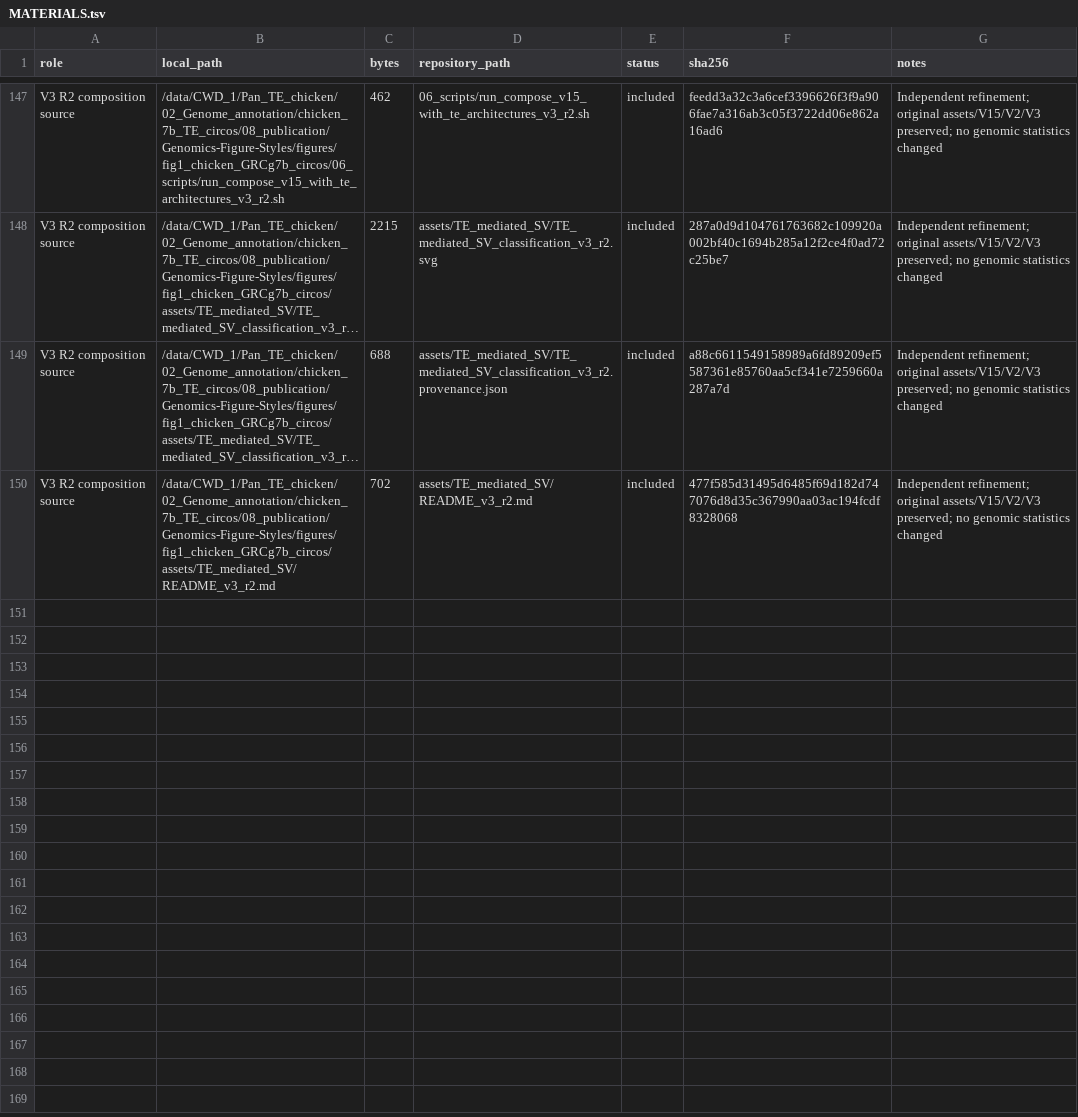
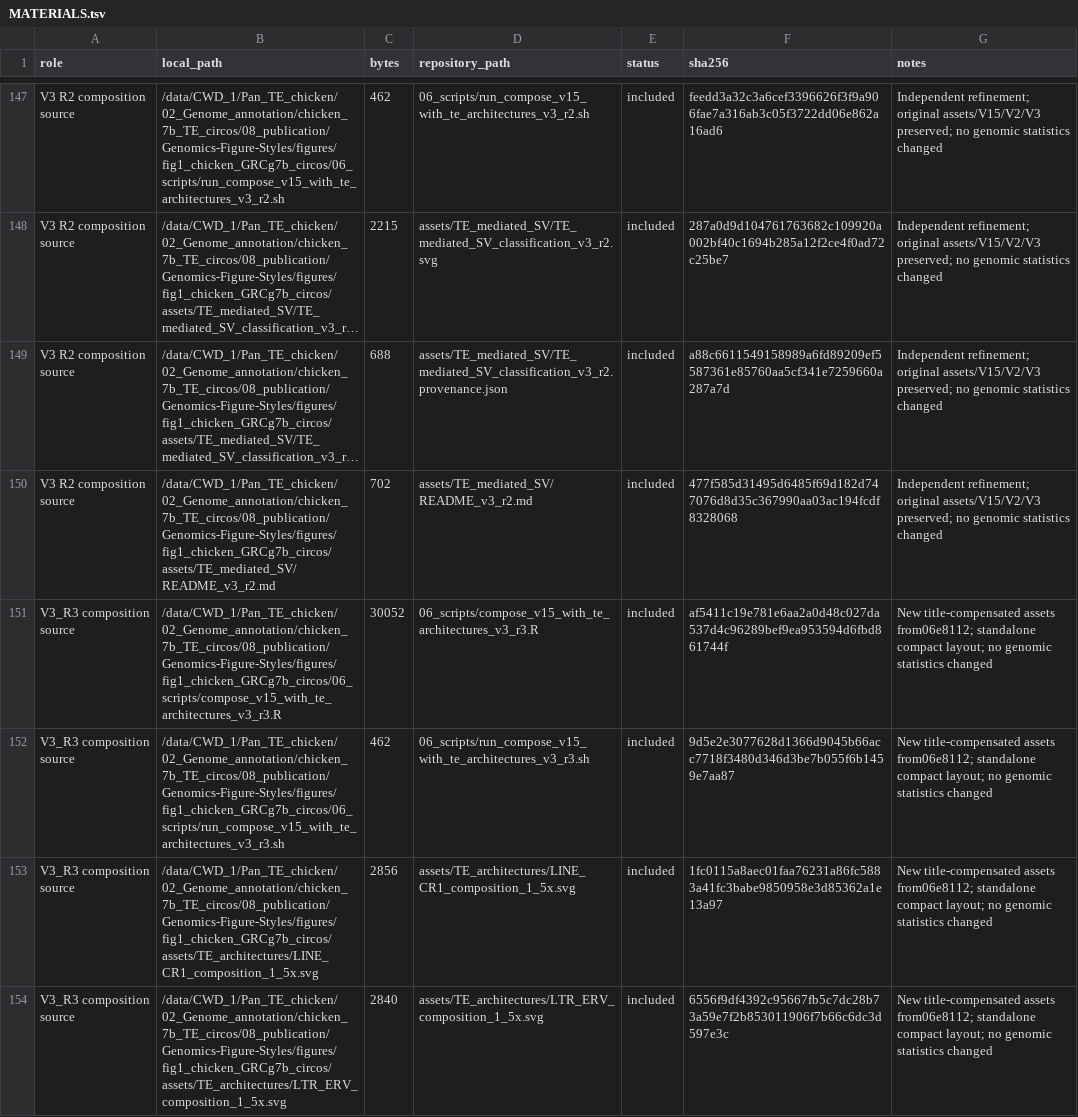
Before and after one commit to 1577377232/Genomics-Figure-Styles, a TSV file: figures/fig1_chicken_GRCg7b_circos/MATERIALS.tsv, drawn as a sheet; only a part is shown, gaps mark what is left out; long unchanged cells end in …; the diff covers the shown part only; the diff names each change by its address in the sheet, - before the commit and + after, or states it on an @@ line.

Commit message:
Add compact Fig1 V3_R3 with enlarged compensated SVGs and separated M-L callouts

```diff
--- a/figures/fig1_chicken_GRCg7b_circos/MATERIALS.tsv
+++ b/figures/fig1_chicken_GRCg7b_circos/MATERIALS.tsv
+row 151: V3_R3 composition source | /data/CWD_1/Pan_TE_chicken/02_Genome_annotation/chicken_7b_TE_circos/08_publication/Genomics-Figure-Styles/figures/fig1_chicken_GRCg7b_circos/06_scripts/compose_v15_with_te_architectures_v3_r3.R | 30052 | 06_scripts/compose_v15_with_te_architectures_v3_r3.R | included | af5411c19e781e6aa2a0d48c027da537d4c96289bef9ea953594d6fbd861744f | New title-compensated assets from06e8112; standalone compact layout; no genomic statistics changed
+row 152: V3_R3 composition source | /data/CWD_1/Pan_TE_chicken/02_Genome_annotation/chicken_7b_TE_circos/08_publication/Genomics-Figure-Styles/figures/fig1_chicken_GRCg7b_circos/06_scripts/run_compose_v15_with_te_architectures_v3_r3.sh | 462 | 06_scripts/run_compose_v15_with_te_architectures_v3_r3.sh | included | 9d5e2e3077628d1366d9045b66acc7718f3480d346d3be7b055f6b1459e7aa87 | New title-compensated assets from06e8112; standalone compact layout; no genomic statistics changed
+row 153: V3_R3 composition source | /data/CWD_1/Pan_TE_chicken/02_Genome_annotation/chicken_7b_TE_circos/08_publication/Genomics-Figure-Styles/figures/fig1_chicken_GRCg7b_circos/assets/TE_architectures/LINE_CR1_composition_1_5x.svg | 2856 | assets/TE_architectures/LINE_CR1_composition_1_5x.svg | included | 1fc0115a8aec01faa76231a86fc5883a41fc3babe9850958e3d85362a1e13a97 | New title-compensated assets from06e8112; standalone compact layout; no genomic statistics changed
+row 154: V3_R3 composition source | /data/CWD_1/Pan_TE_chicken/02_Genome_annotation/chicken_7b_TE_circos/08_publication/Genomics-Figure-Styles/figures/fig1_chicken_GRCg7b_circos/assets/TE_architectures/LTR_ERV_composition_1_5x.svg | 2840 | assets/TE_architectures/LTR_ERV_composition_1_5x.svg | included | 6556f9df4392c95667fb5c7dc28b73a59e7f2b853011906f7b66c6dc3d597e3c | New title-compensated assets from06e8112; standalone compact layout; no genomic statistics changed
```
Also changed, not shown: 4 added rows elsewhere in this file, 40 other files.
